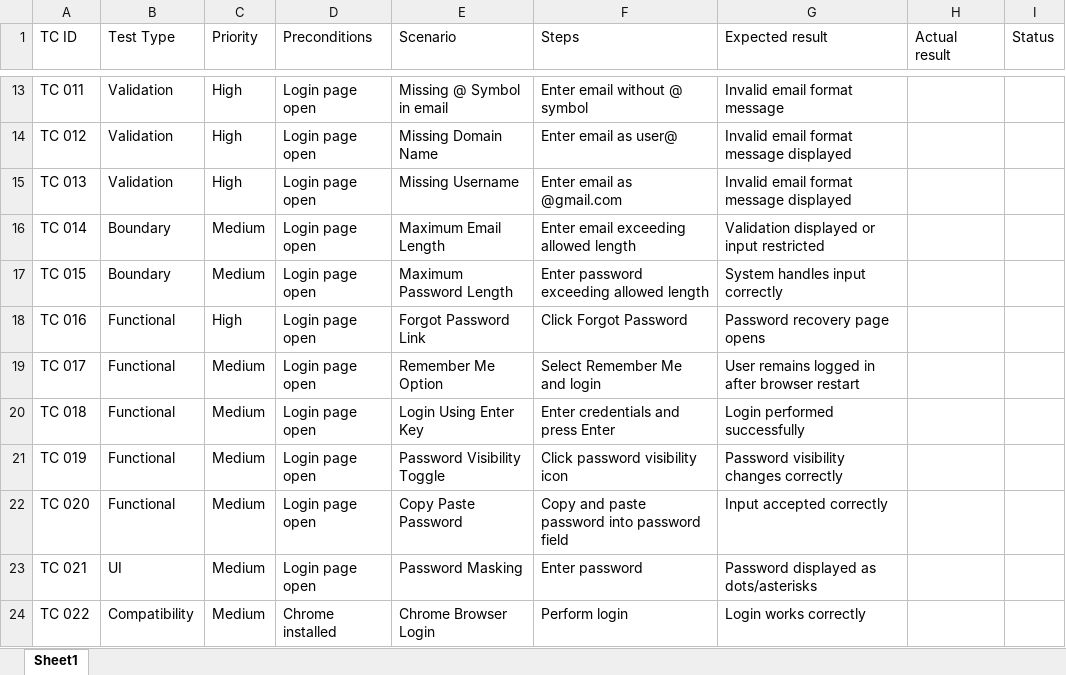
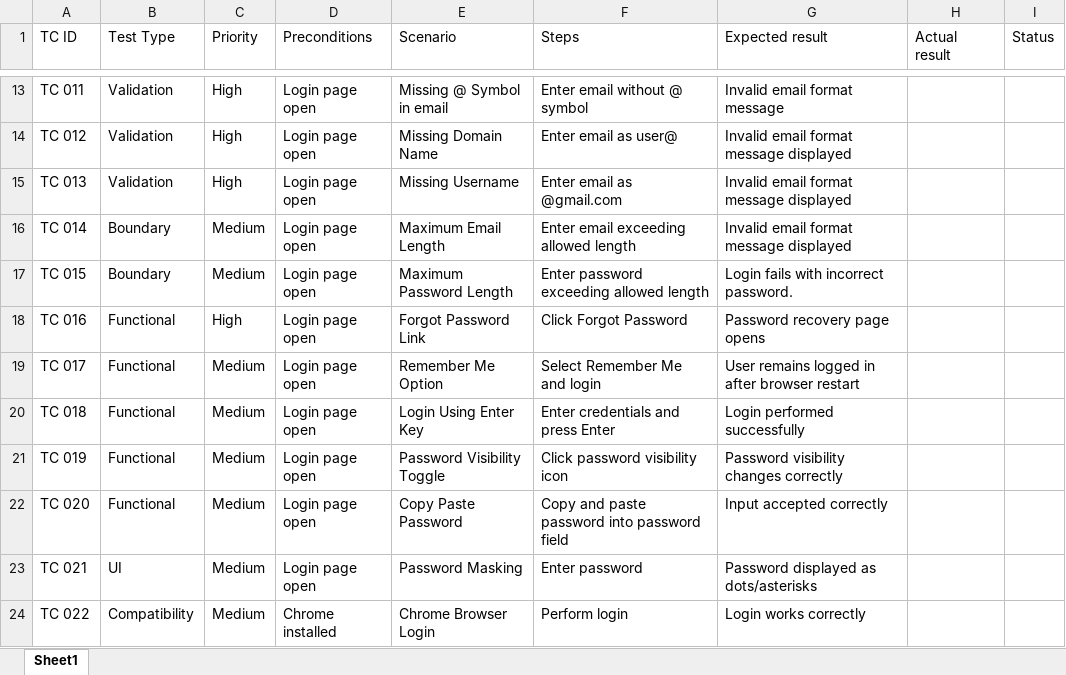
Before and after one commit to maheshmajnu/QA-Portfolio, an Excel workbook: Test_Plans/Test_Cases/Amazon_Login_TestCases.xlsx, sheet Sheet1, drawn as a sheet; only a part is shown, gaps mark what is left out; values as stored, in another font and other column widths than the file's, no borders; the diff names each change by its address in the sheet, - before the commit and + after, or states it on an @@ line.

Commit message:
Test executions and .md files

```diff
--- a/Test_Plans/Test_Cases/Amazon_Login_TestCases.xlsx (sheet Sheet1)
+++ b/Test_Plans/Test_Cases/Amazon_Login_TestCases.xlsx (sheet Sheet1)
-G16 (Expected result): Validation displayed or input restricted
+G16 (Expected result): Invalid email format message displayed
-G17 (Expected result): System handles input correctly
+G17 (Expected result): Login fails with incorrect password.
```
Also changed, not shown: 2 other files.
